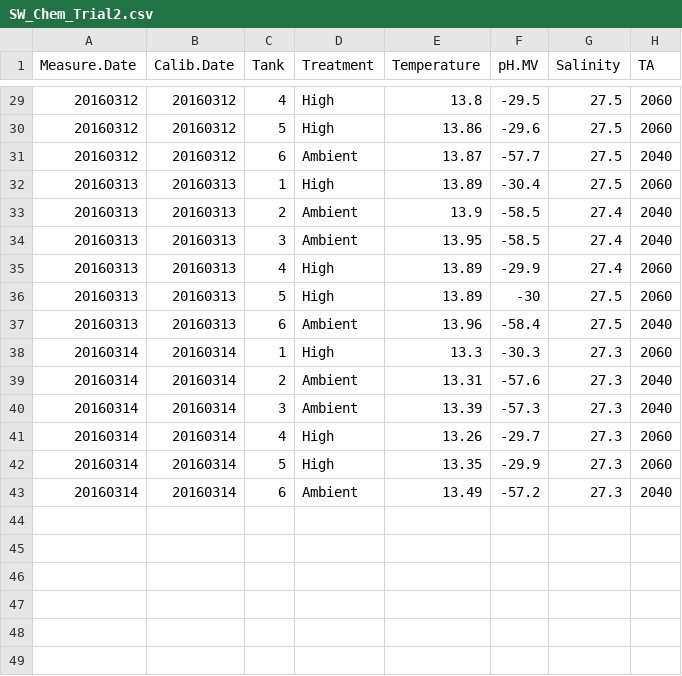
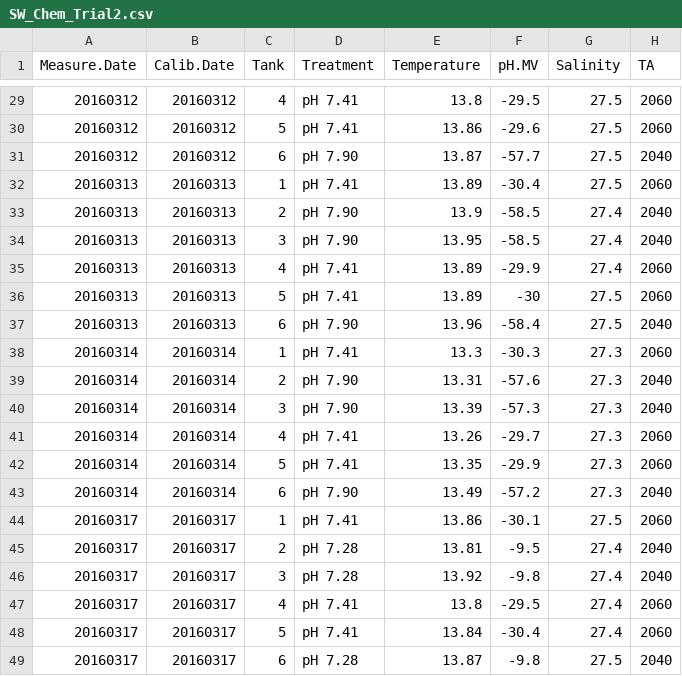
Before and after one commit to RobertsLab/project-geoduck-oa, a CSV file: RAnalysis/Data/SW_Chem_Trial2.csv, drawn as a sheet; only a part is shown, gaps mark what is left out; the diff covers the shown part only.

```diff
--- a/RAnalysis/Data/SW_Chem_Trial2.csv
+++ b/RAnalysis/Data/SW_Chem_Trial2.csv
@@ -29,15 +29,21 @@ Measure.Date,Calib.Date,Tank,Treatment,Temperature,pH.MV,Salinity,TA,,
-20160312,20160312,4,High,13.8,-29.5,27.5,2060,,
-20160312,20160312,5,High,13.86,-29.6,27.5,2060,,
-20160312,20160312,6,Ambient,13.87,-57.7,27.5,2040,,
-20160313,20160313,1,High,13.89,-30.4,27.5,2060,,
-20160313,20160313,2,Ambient,13.9,-58.5,27.4,2040,,
-20160313,20160313,3,Ambient,13.95,-58.5,27.4,2040,,
-20160313,20160313,4,High,13.89,-29.9,27.4,2060,,
-20160313,20160313,5,High,13.89,-30,27.5,2060,,
-20160313,20160313,6,Ambient,13.96,-58.4,27.5,2040,,
-20160314,20160314,1,High,13.3,-30.3,27.3,2060,,
-20160314,20160314,2,Ambient,13.31,-57.6,27.3,2040,,
-20160314,20160314,3,Ambient,13.39,-57.3,27.3,2040,,
-20160314,20160314,4,High,13.26,-29.7,27.3,2060,,
-20160314,20160314,5,High,13.35,-29.9,27.3,2060,,
-20160314,20160314,6,Ambient,13.49,-57.2,27.3,2040,,
+20160312,20160312,4,pH 7.41,13.8,-29.5,27.5,2060
+20160312,20160312,5,pH 7.41,13.86,-29.6,27.5,2060
+20160312,20160312,6,pH 7.90,13.87,-57.7,27.5,2040
+20160313,20160313,1,pH 7.41,13.89,-30.4,27.5,2060
+20160313,20160313,2,pH 7.90,13.9,-58.5,27.4,2040
+20160313,20160313,3,pH 7.90,13.95,-58.5,27.4,2040
+20160313,20160313,4,pH 7.41,13.89,-29.9,27.4,2060
+20160313,20160313,5,pH 7.41,13.89,-30,27.5,2060
+20160313,20160313,6,pH 7.90,13.96,-58.4,27.5,2040
+20160314,20160314,1,pH 7.41,13.3,-30.3,27.3,2060
+20160314,20160314,2,pH 7.90,13.31,-57.6,27.3,2040
+20160314,20160314,3,pH 7.90,13.39,-57.3,27.3,2040
+20160314,20160314,4,pH 7.41,13.26,-29.7,27.3,2060
+20160314,20160314,5,pH 7.41,13.35,-29.9,27.3,2060
+20160314,20160314,6,pH 7.90,13.49,-57.2,27.3,2040
+20160317,20160317,1,pH 7.41,13.86,-30.1,27.5,2060
+20160317,20160317,2,pH 7.28,13.81,-9.5,27.4,2040
+20160317,20160317,3,pH 7.28,13.92,-9.8,27.4,2040
+20160317,20160317,4,pH 7.41,13.8,-29.5,27.4,2060
+20160317,20160317,5,pH 7.41,13.84,-30.4,27.4,2060
+20160317,20160317,6,pH 7.28,13.87,-9.8,27.5,2040
```
Also changed, not shown: 32 edited cells elsewhere in this file, RAnalysis/Output/Seawater_chemistry_table_Output_Trial2.csv, 6 other files.
